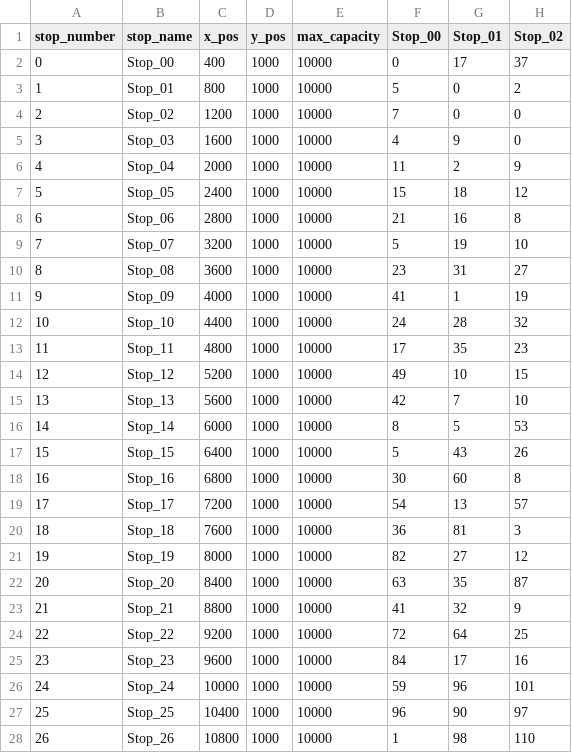
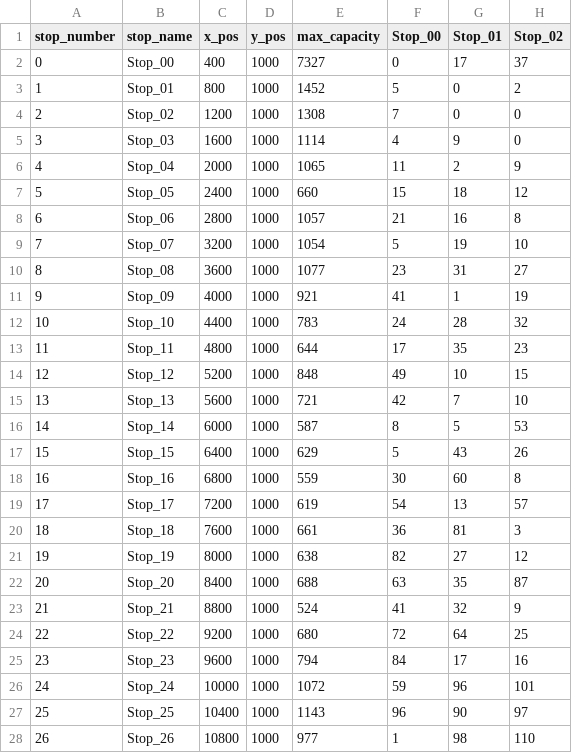
Before and after one commit to jpruiz84/masivo, a CSV file: utils/odm1.csv, drawn as a sheet; only a part is shown; the diff covers the shown part only; the diff names each change by its address in the sheet, - before the commit and + after, or states it on an @@ line.

```diff
--- a/utils/odm1.csv
+++ b/utils/odm1.csv
-E2 (max_capacity): 10000
+E2 (max_capacity): 7327
-E3 (max_capacity): 10000
+E3 (max_capacity): 1452
-E4 (max_capacity): 10000
+E4 (max_capacity): 1308
-E5 (max_capacity): 10000
+E5 (max_capacity): 1114
-E6 (max_capacity): 10000
+E6 (max_capacity): 1065
-E7 (max_capacity): 10000
+E7 (max_capacity): 660
-E8 (max_capacity): 10000
+E8 (max_capacity): 1057
-E9 (max_capacity): 10000
+E9 (max_capacity): 1054
-E10 (max_capacity): 10000
+E10 (max_capacity): 1077
-E11 (max_capacity): 10000
+E11 (max_capacity): 921
-E12 (max_capacity): 10000
+E12 (max_capacity): 783
-E13 (max_capacity): 10000
+E13 (max_capacity): 644
-E14 (max_capacity): 10000
+E14 (max_capacity): 848
-E15 (max_capacity): 10000
+E15 (max_capacity): 721
-E16 (max_capacity): 10000
+E16 (max_capacity): 587
-E17 (max_capacity): 10000
+E17 (max_capacity): 629
-E18 (max_capacity): 10000
+E18 (max_capacity): 559
-E19 (max_capacity): 10000
+E19 (max_capacity): 619
-E20 (max_capacity): 10000
+E20 (max_capacity): 661
-E21 (max_capacity): 10000
+E21 (max_capacity): 638
-E22 (max_capacity): 10000
+E22 (max_capacity): 688
-E23 (max_capacity): 10000
+E23 (max_capacity): 524
-E24 (max_capacity): 10000
+E24 (max_capacity): 680
-E25 (max_capacity): 10000
+E25 (max_capacity): 794
-E26 (max_capacity): 10000
+E26 (max_capacity): 1072
-E27 (max_capacity): 10000
+E27 (max_capacity): 1143
-E28 (max_capacity): 10000
+E28 (max_capacity): 977
```
Also changed, not shown: 3 edited cells elsewhere in this file, 5 other files.
